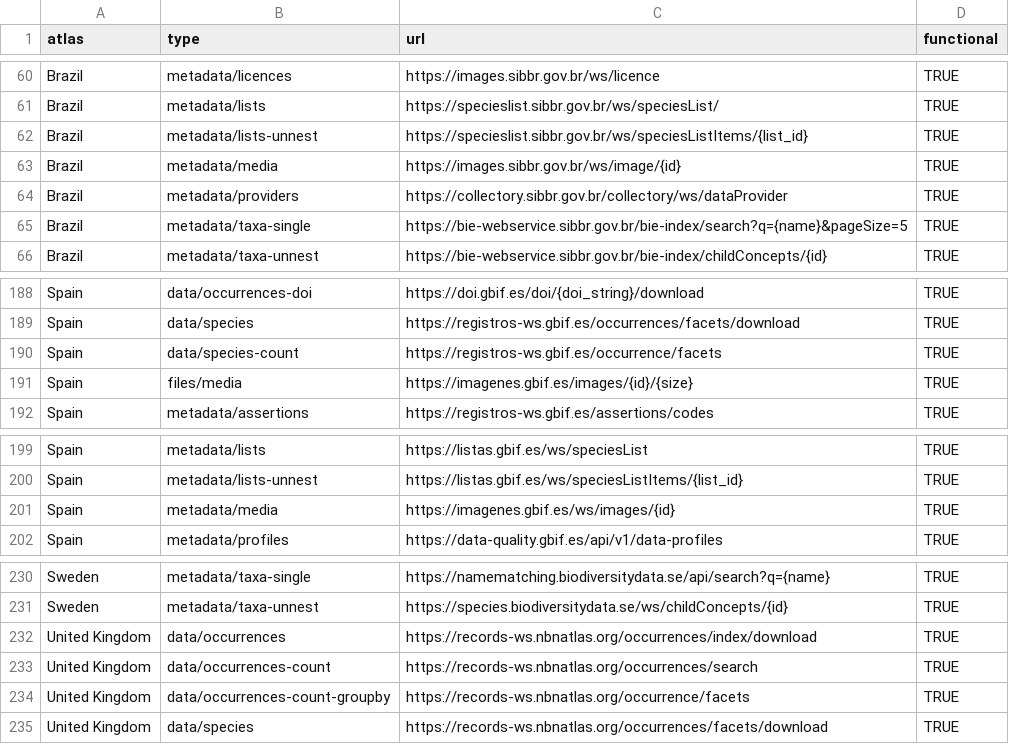
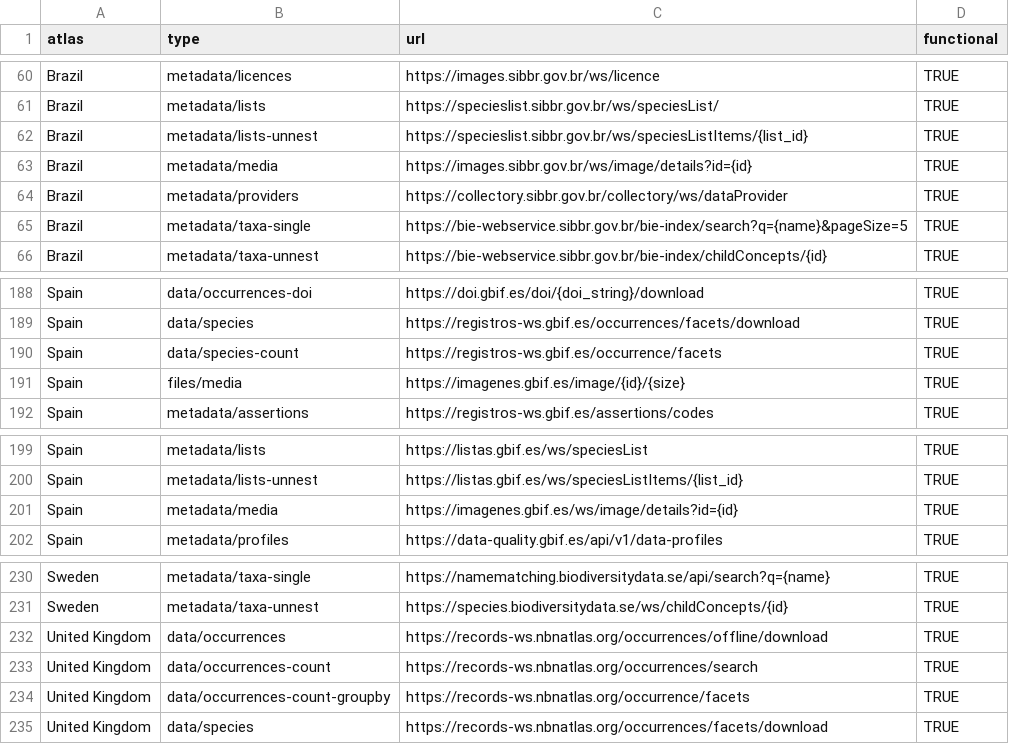
Before and after one commit to AtlasOfLivingAustralia/galah-R, a CSV file: data-raw/node_config.csv, drawn as a sheet; only a part is shown, gaps mark what is left out.

Commit message:
Fix various bugs
- enable media downloads for various atlases (mostly broken urls)
- re-enable atlas-specific species facets
- upgrade UK to pipelines code
- various improvements to tests

```diff
--- a/data-raw/node_config.csv
+++ b/data-raw/node_config.csv
@@ -62,3 +62,3 @@ Brazil,metadata/lists,https://specieslist.sibbr.gov.br/ws/speciesList/,TRUE
 Brazil,metadata/lists-unnest,https://specieslist.sibbr.gov.br/ws/speciesListItems/{list_id},TRUE
-Brazil,metadata/media,https://images.sibbr.gov.br/ws/image/{id},TRUE
+Brazil,metadata/media,https://images.sibbr.gov.br/ws/image/details?id={id},TRUE
 Brazil,metadata/providers,https://collectory.sibbr.gov.br/collectory/ws/dataProvider,TRUE
@@ -190,3 +190,3 @@ Spain,data/species,https://registros-ws.gbif.es/occurrences/facets/download,TRUE
 Spain,data/species-count,https://registros-ws.gbif.es/occurrence/facets,TRUE
-Spain,files/media,https://imagenes.gbif.es/images/{id}/{size},TRUE
+Spain,files/media,https://imagenes.gbif.es/image/{id}/{size},TRUE
 Spain,metadata/assertions,https://registros-ws.gbif.es/assertions/codes,TRUE
@@ -200,3 +200,3 @@ Spain,metadata/lists,https://listas.gbif.es/ws/speciesList,TRUE
 Spain,metadata/lists-unnest,https://listas.gbif.es/ws/speciesListItems/{list_id},TRUE
-Spain,metadata/media,https://imagenes.gbif.es/ws/images/{id},TRUE
+Spain,metadata/media,https://imagenes.gbif.es/ws/image/details?id={id},TRUE
 Spain,metadata/profiles,https://data-quality.gbif.es/api/v1/data-profiles,TRUE
@@ -231,3 +231,3 @@ Sweden,metadata/taxa-single,https://namematching.biodiversitydata.se/api/search?
 Sweden,metadata/taxa-unnest,https://species.biodiversitydata.se/ws/childConcepts/{id},TRUE
-United Kingdom,data/occurrences,https://records-ws.nbnatlas.org/occurrences/index/download,TRUE
+United Kingdom,data/occurrences,https://records-ws.nbnatlas.org/occurrences/offline/download,TRUE
 United Kingdom,data/occurrences-count,https://records-ws.nbnatlas.org/occurrences/search,TRUE
```
Also changed, not shown: 17 other files.
